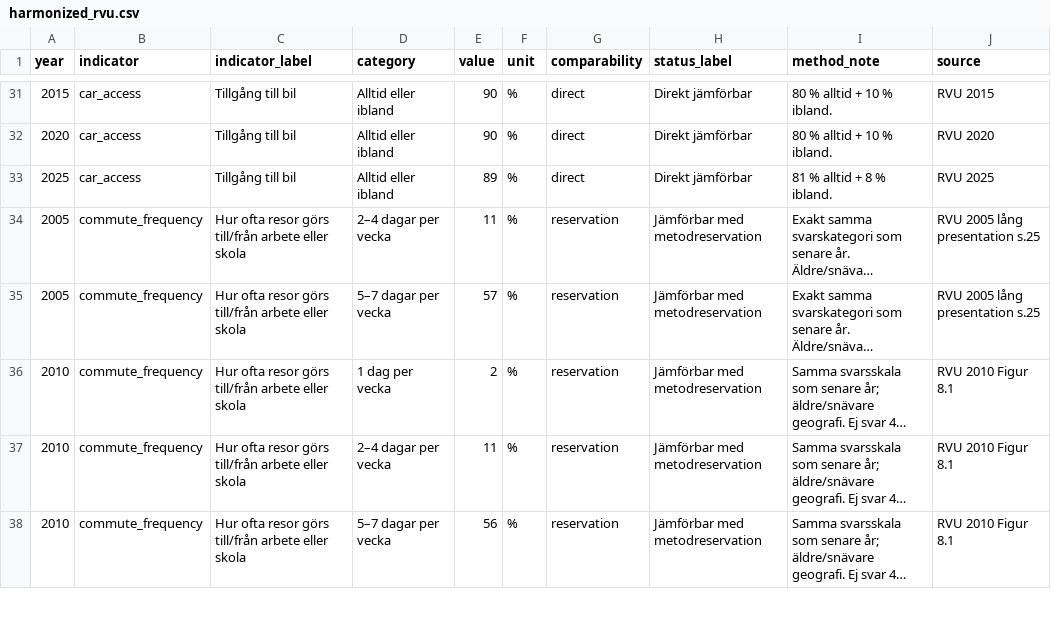
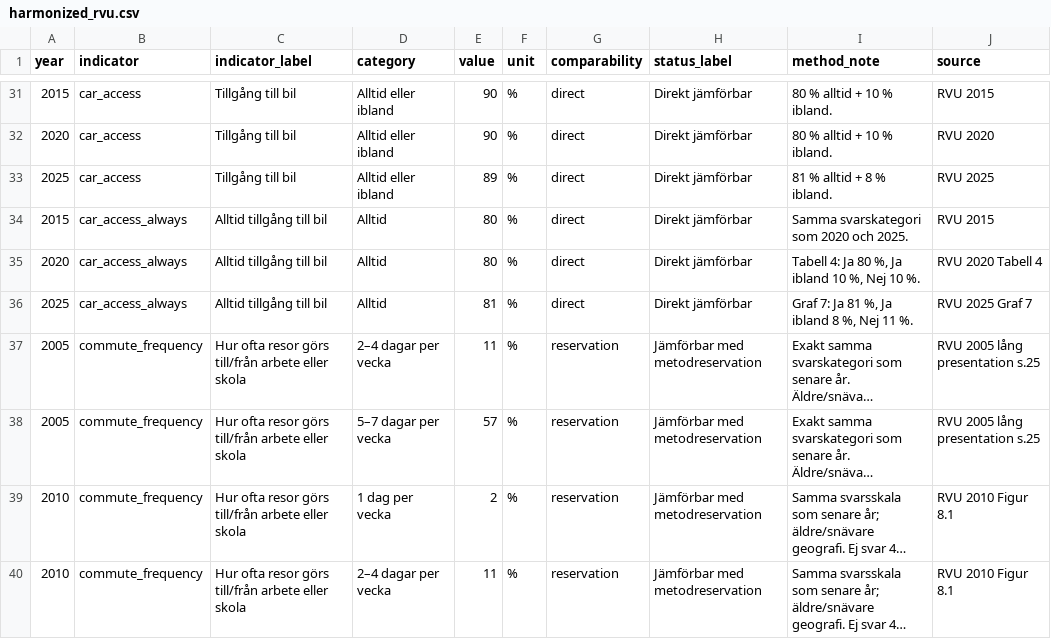
Before and after one commit to Lulea-statistik/resvanor-lulea, a CSV file: docs/data/harmonized_rvu.csv, drawn as a sheet; only a part is shown, gaps mark what is left out; the shorter side is filled out with more unchanged rows; long unchanged cells end in …; the diff names each change by its address in the sheet, - before the commit and + after, or states it on an @@ line.

Commit message:
Add always car access series 2015-2025

```diff
--- a/docs/data/harmonized_rvu.csv
+++ b/docs/data/harmonized_rvu.csv
+row 34: 2015 | car_access_always | Alltid tillgång till bil | Alltid | 80 | % | direct | Direkt jämförbar | Samma svarskategori som 2020 och 2025. | RVU 2015
+row 35: 2020 | car_access_always | Alltid tillgång till bil | Alltid | 80 | % | direct | Direkt jämförbar | Tabell 4: Ja 80 %, Ja ibland 10 %, Nej 10 %. | RVU 2020 Tabell 4
+row 36: 2025 | car_access_always | Alltid tillgång till bil | Alltid | 81 | % | direct | Direkt jämförbar | Graf 7: Ja 81 %, Ja ibland 8 %, Nej 11 %. | RVU 2025 Graf 7
```
